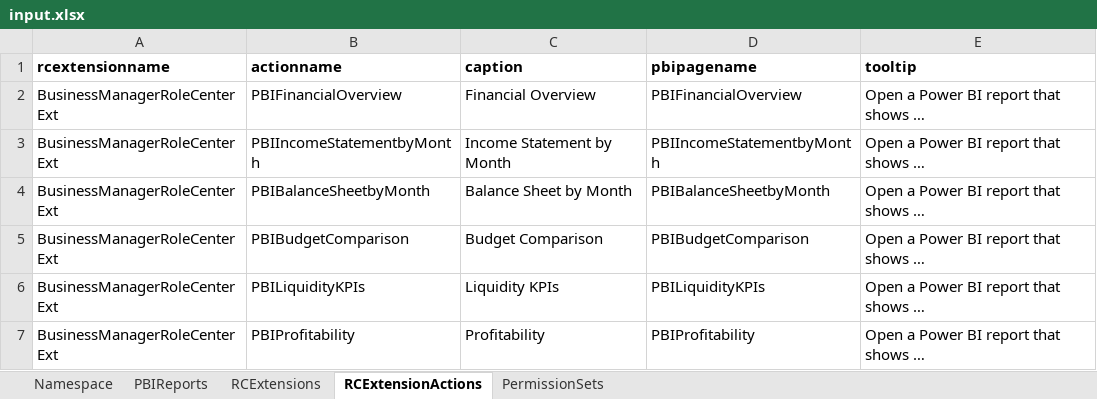
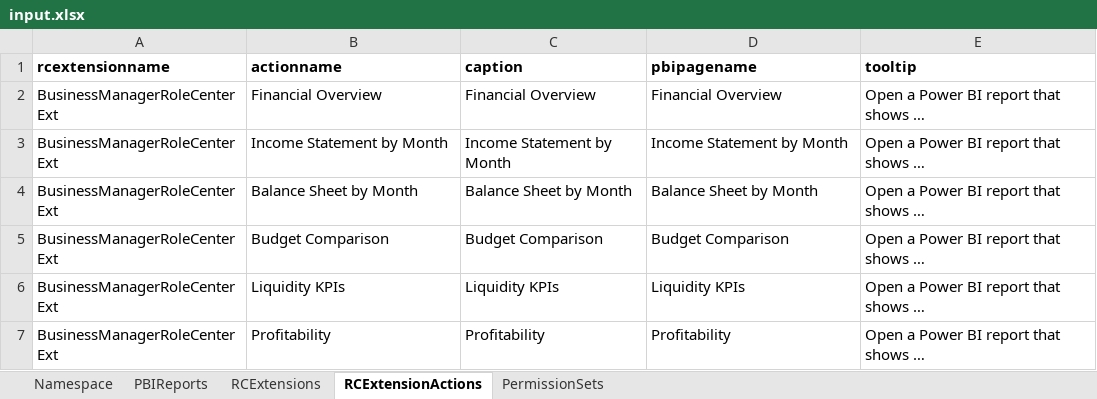
Before and after one commit to microsoft/BCTech, an Excel workbook: samples/PowerBi/EmbedYourPBIApp/PBIPayloadGenerator/input.xlsx, sheet RCExtensionActions, drawn as a sheet; values as stored, in another font and other column widths than the file's, no borders; the diff names each change by its address in the sheet, - before the commit and + after, or states it on an @@ line.

```diff
--- a/samples/PowerBi/EmbedYourPBIApp/PBIPayloadGenerator/input.xlsx (sheet RCExtensionActions)
+++ b/samples/PowerBi/EmbedYourPBIApp/PBIPayloadGenerator/input.xlsx (sheet RCExtensionActions)
-B2 (actionname): PBIFinancialOverview
+B2 (actionname): Financial Overview
-D2 (pbipagename): PBIFinancialOverview
+D2 (pbipagename): Financial Overview
-B3 (actionname): PBIIncomeStatementbyMonth
+B3 (actionname): Income Statement by Month
-D3 (pbipagename): PBIIncomeStatementbyMonth
+D3 (pbipagename): Income Statement by Month
-B4 (actionname): PBIBalanceSheetbyMonth
+B4 (actionname): Balance Sheet by Month
-D4 (pbipagename): PBIBalanceSheetbyMonth
+D4 (pbipagename): Balance Sheet by Month
-B5 (actionname): PBIBudgetComparison
+B5 (actionname): Budget Comparison
-D5 (pbipagename): PBIBudgetComparison
+D5 (pbipagename): Budget Comparison
-B6 (actionname): PBILiquidityKPIs
+B6 (actionname): Liquidity KPIs
-D6 (pbipagename): PBILiquidityKPIs
+D6 (pbipagename): Liquidity KPIs
-B7 (actionname): PBIProfitability
+B7 (actionname): Profitability
-D7 (pbipagename): PBIProfitability
+D7 (pbipagename): Profitability
```
Also changed, not shown: sheet PBIReports, sheet RCExtensions, sheet PermissionSets, 3 other files.
